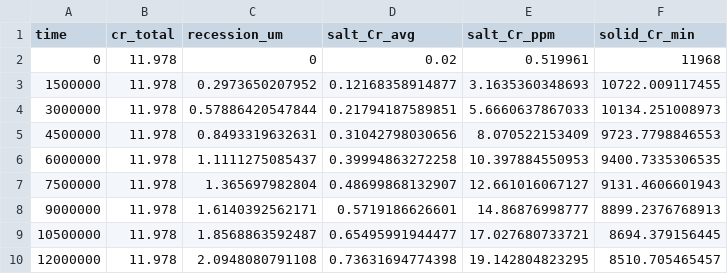
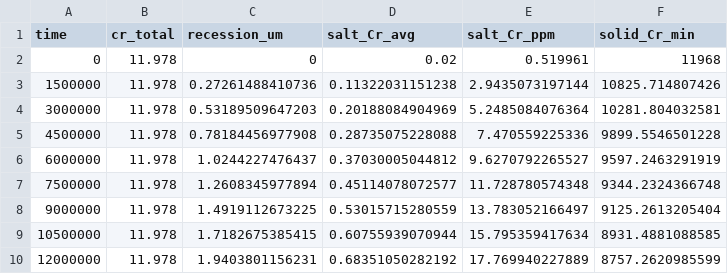
Before and after one commit to tanoret/open_pronghorn, a CSV file: examples/corrosion_plating/gold/corrosion_coupon_out.csv, drawn as a sheet; only a part is shown; the diff covers the shown part only.

```diff
--- a/examples/corrosion_plating/gold/corrosion_coupon_out.csv
+++ b/examples/corrosion_plating/gold/corrosion_coupon_out.csv
@@ -2,9 +2,9 @@ time,cr_total,recession_um,salt_Cr_avg,salt_Cr_ppm,solid_Cr_min
 0,11.978,0,0.02,0.519961,11968
-1500000,11.978,0.2973650207952,0.12168358914877,3.1635360348693,10722.009117455
-3000000,11.978,0.57886420547844,0.21794187589851,5.6660637867033,10134.251008973
-4500000,11.978,0.8493319632631,0.31042798030656,8.070522153409,9723.7798846553
-6000000,11.978,1.1111275085437,0.39994863272258,10.397884550953,9400.7335306535
-7500000,11.978,1.365697982804,0.48699868132907,12.661016067127,9131.4606601943
-9000000,11.978,1.6140392562171,0.5719186626601,14.86876998777,8899.2376768913
-10500000,11.978,1.8568863592487,0.65495991944477,17.027680733721,8694.379156445
-12000000,11.978,2.0948080791108,0.73631694774398,19.142804823295,8510.705465457
+1500000,11.978,0.27261488410736,0.11322031151238,2.9435073197144,10825.714807426
+3000000,11.978,0.53189509647203,0.20188084904969,5.2485084076364,10281.804032581
+4500000,11.978,0.78184456977908,0.28735075228088,7.470559225336,9899.5546501228
+6000000,11.978,1.0244227476437,0.37030005044812,9.6270792265527,9597.2463291919
+7500000,11.978,1.2608345977894,0.45114078072577,11.728780574348,9344.2324366748
+9000000,11.978,1.4919112673225,0.53015715280559,13.783052166497,9125.2613205404
+10500000,11.978,1.7182675385415,0.60755939070944,15.795359417634,8931.4881088585
+12000000,11.978,1.9403801156231,0.68351050282192,17.769940227889,8757.2620985599
```
Also changed, not shown: 136 edited cells elsewhere in this file, examples/corrosion_plating/gold/flow_coupled_corrosion_out.csv, examples/flowing_msr_corrosion/gold/flowing_msr_corrosion_out.csv, 18 other files.
